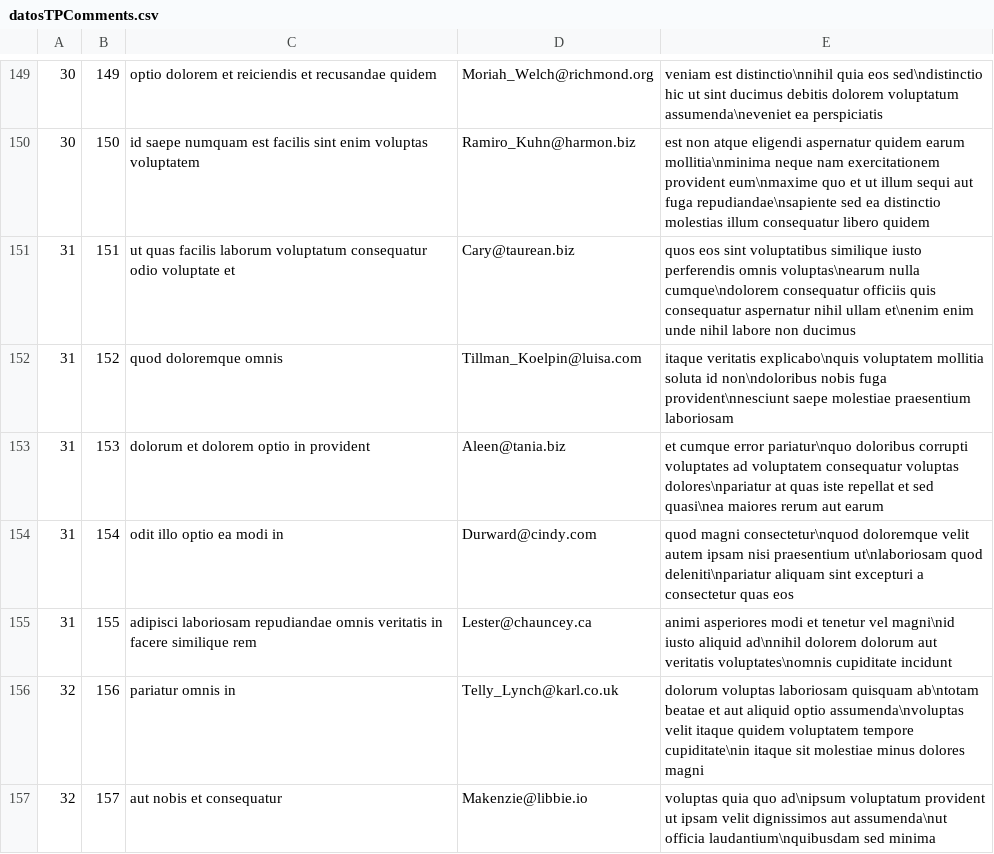
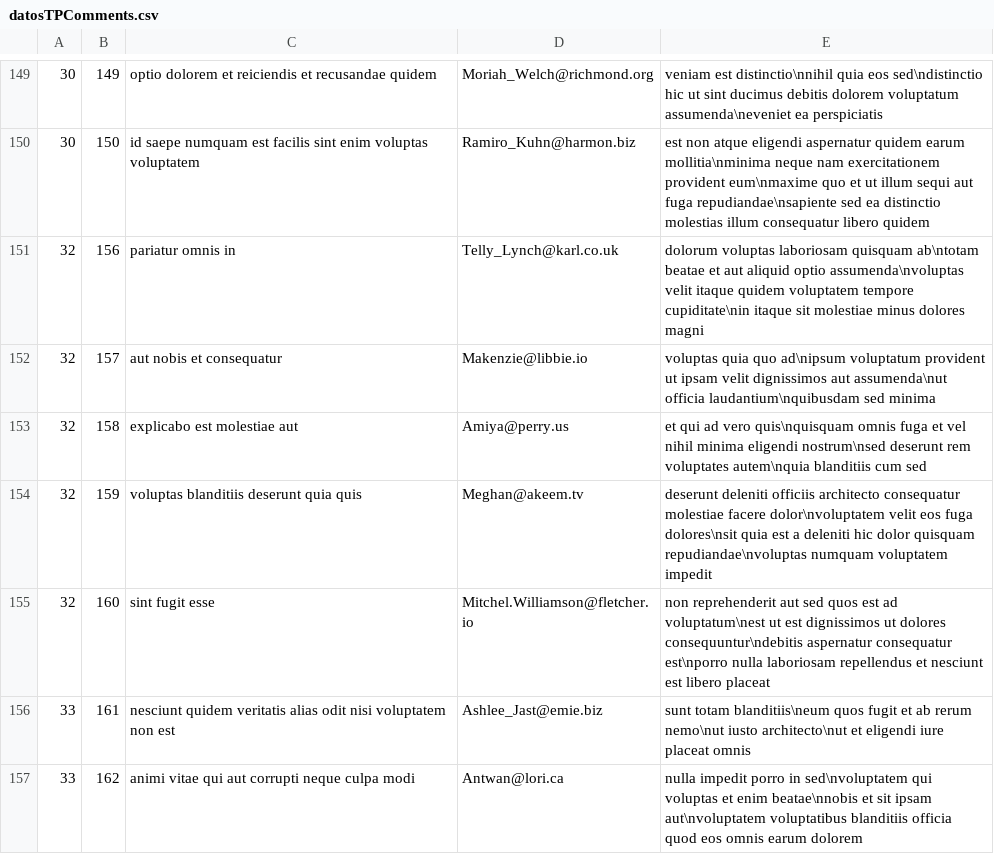
Before and after one commit to nicolasfederico/CFL2021, a CSV file: ModuloIV-BackEnd/PrimerProyecto/trabajo-practico/datosTPComments.csv, drawn as a sheet; only a part is shown, gaps mark what is left out; the shorter side is filled out with more unchanged rows.

```diff
--- a/ModuloIV-BackEnd/PrimerProyecto/trabajo-practico/datosTPComments.csv
+++ b/ModuloIV-BackEnd/PrimerProyecto/trabajo-practico/datosTPComments.csv
@@ -150,7 +150,2 @@
 30,150,id saepe numquam est facilis sint enim voluptas voluptatem,Ramiro_Kuhn@harmon.biz,est non atque eligendi aspernatur quidem earum mollitia\nminima neque nam exercitationem provident eum\nmaxime quo et ut illum sequi aut fuga repudiandae\nsapiente sed ea distinctio molestias illum consequatur libero quidem
-31,151,ut quas facilis laborum voluptatum consequatur odio voluptate et,Cary@taurean.biz,quos eos sint voluptatibus similique iusto perferendis omnis voluptas\nearum nulla cumque\ndolorem consequatur officiis quis consequatur aspernatur nihil ullam et\nenim enim unde nihil labore non ducimus
-31,152,quod doloremque omnis,Tillman_Koelpin@luisa.com,itaque veritatis explicabo\nquis voluptatem mollitia soluta id non\ndoloribus nobis fuga provident\nnesciunt saepe molestiae praesentium laboriosam
-31,153,dolorum et dolorem optio in provident,Aleen@tania.biz,et cumque error pariatur\nquo doloribus corrupti voluptates ad voluptatem consequatur voluptas dolores\npariatur at quas iste repellat et sed quasi\nea maiores rerum aut earum
-31,154,odit illo optio ea modi in,Durward@cindy.com,quod magni consectetur\nquod doloremque velit autem ipsam nisi praesentium ut\nlaboriosam quod deleniti\npariatur aliquam sint excepturi a consectetur quas eos
-31,155,adipisci laboriosam repudiandae omnis veritatis in facere similique rem,Lester@chauncey.ca,animi asperiores modi et tenetur vel magni\nid iusto aliquid ad\nnihil dolorem dolorum aut veritatis voluptates\nomnis cupiditate incidunt
 32,156,pariatur omnis in,Telly_Lynch@karl.co.uk,dolorum voluptas laboriosam quisquam ab\ntotam beatae et aut aliquid optio assumenda\nvoluptas velit itaque quidem voluptatem tempore cupiditate\nin itaque sit molestiae minus dolores magni
```
Also changed, not shown: ModuloIV-BackEnd/PrimerProyecto/trabajo-practico/datosTPPosts.csv, 9 other files.
